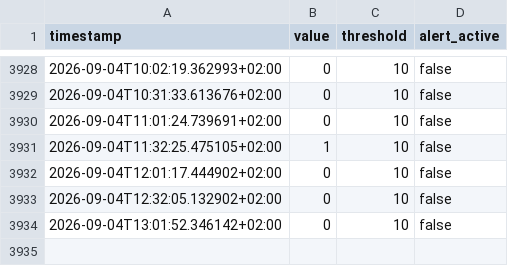
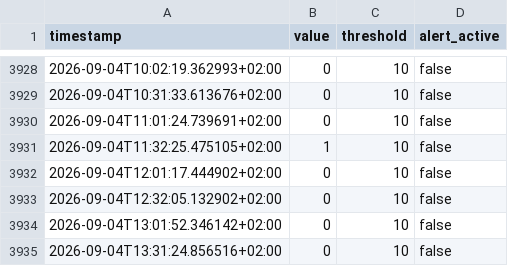
Before and after one commit to salamonimre/mbh-monitor, a CSV file: history.csv, drawn as a sheet; only a part is shown, gaps mark what is left out; the diff names each change by its address in the sheet, - before the commit and + after, or states it on an @@ line.

```diff
--- a/history.csv
+++ b/history.csv
+row 3935: 2026-09-04T13:31:24.856516+02:00 | 0 | 10 | false
```
Also changed, not shown: 1 other file.
